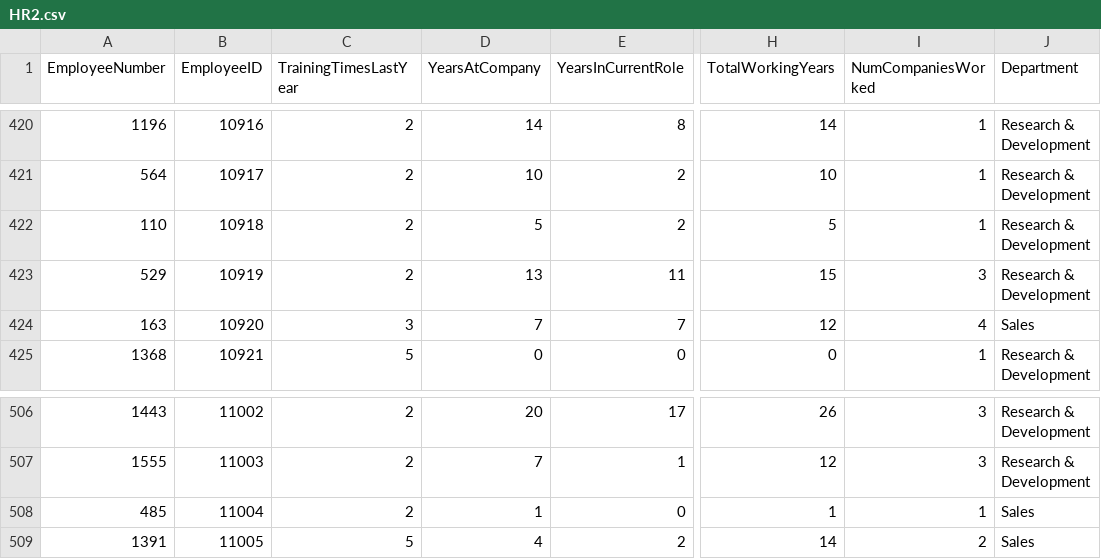
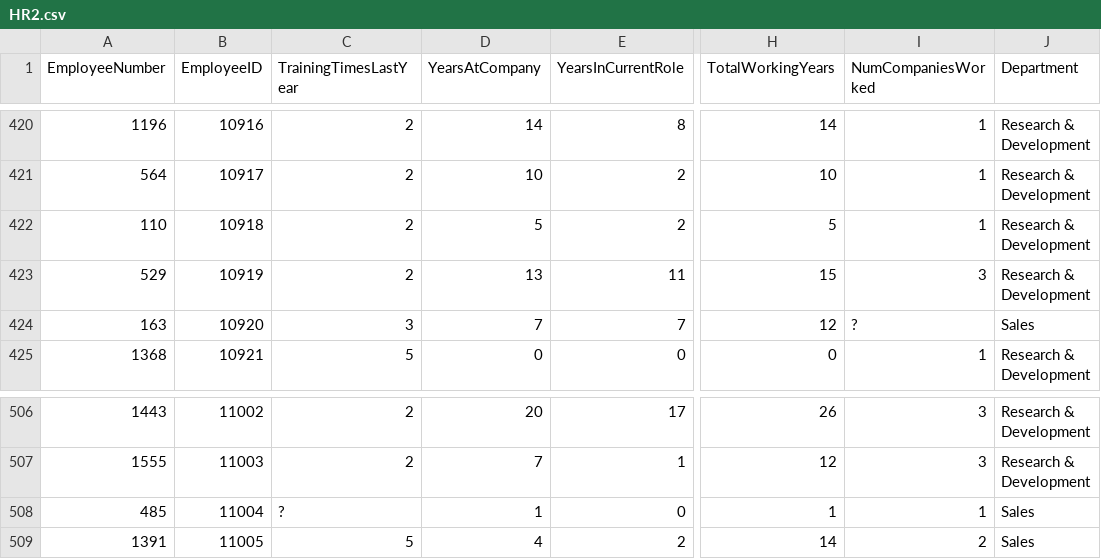
Before and after one commit to BivinSadler/Data_Literacy_Business, a CSV file: Data/Attrition/HR2.csv, drawn as a sheet; only a part is shown, gaps mark what is left out; the diff covers the shown part only; the diff names each change by its address in the sheet, - before the commit and + after, or states it on an @@ line.

```diff
--- a/Data/Attrition/HR2.csv
+++ b/Data/Attrition/HR2.csv
-I424 (NumCompaniesWorked): 4
+I424 (NumCompaniesWorked): ?
-C508 (TrainingTimesLastYear): 2
+C508 (TrainingTimesLastYear): ?
```
Also changed, not shown: 4 added rows and 5 edited cells elsewhere in this file, Data/Attrition/Employee Survey.csv, Data/Attrition/HR1 Personal.csv.
